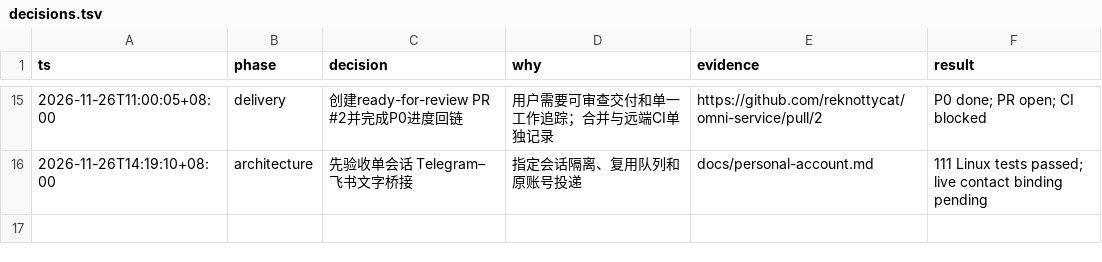
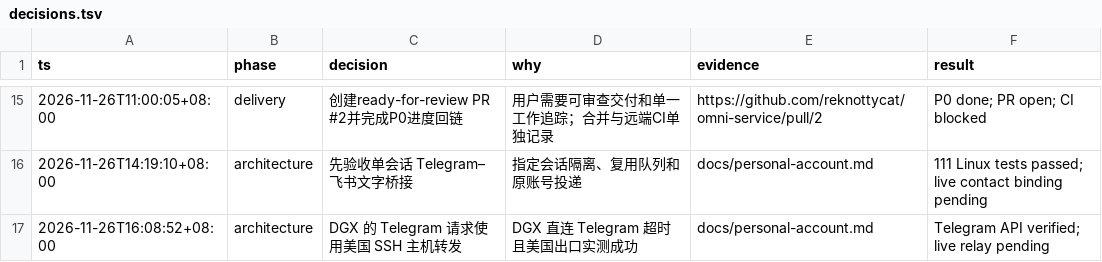
Before and after one commit to reknottycat/omni-service, a TSV file: docs/decisions.tsv, drawn as a sheet; only a part is shown, gaps mark what is left out.

Commit message:
docs(personal): record Linux and US egress verification

```diff
--- a/docs/decisions.tsv
+++ b/docs/decisions.tsv
@@ -16 +16,2 @@ ts	phase	decision	why	evidence	result
 2026-11-26T14:19:10+08:00	architecture	先验收单会话 Telegram–飞书文字桥接	指定会话隔离、复用队列和原账号投递	docs/personal-account.md	111 Linux tests passed; live contact binding pending
+2026-11-26T16:08:52+08:00	architecture	DGX 的 Telegram 请求使用美国 SSH 主机转发	DGX 直连 Telegram 超时且美国出口实测成功	docs/personal-account.md	Telegram API verified; live relay pending
```
Also changed, not shown: 1 other file.
